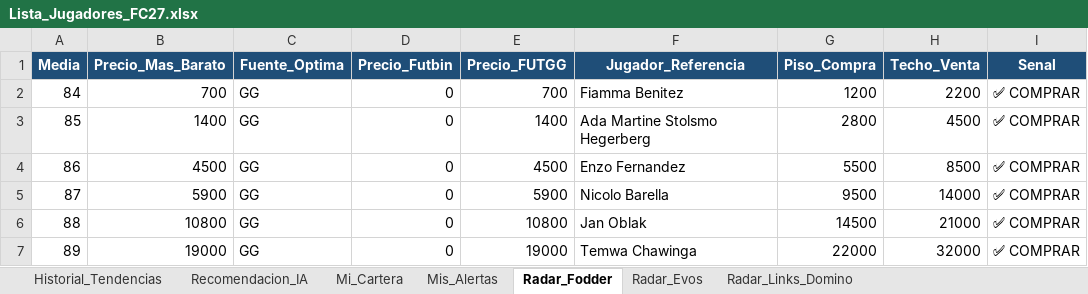
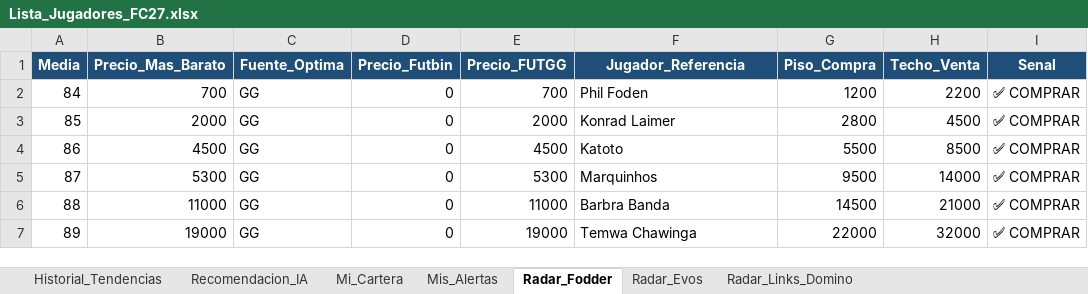
Before and after one commit to LEAN2362/bot-fc27-web, an Excel workbook: Lista_Jugadores_FC27.xlsx, sheet Radar_Fodder, drawn as a sheet; values as stored, in another font and other column widths than the file's, no borders; the diff names each change by its address in the sheet, - before the commit and + after, or states it on an @@ line.

Commit message:
🔄 Actualización automática de precios FC27

```diff
--- a/Lista_Jugadores_FC27.xlsx (sheet Radar_Fodder)
+++ b/Lista_Jugadores_FC27.xlsx (sheet Radar_Fodder)
-F2 (Jugador_Referencia): Fiamma Benitez
+F2 (Jugador_Referencia): Phil Foden
-B3 (Precio_Mas_Barato): 1400
+B3 (Precio_Mas_Barato): 2000
-E3 (Precio_FUTGG): 1400
+E3 (Precio_FUTGG): 2000
-F3 (Jugador_Referencia): Ada Martine Stolsmo Hegerberg
+F3 (Jugador_Referencia): Konrad Laimer
-F4 (Jugador_Referencia): Enzo Fernandez
+F4 (Jugador_Referencia): Katoto
-B5 (Precio_Mas_Barato): 5900
+B5 (Precio_Mas_Barato): 5300
-E5 (Precio_FUTGG): 5900
+E5 (Precio_FUTGG): 5300
-F5 (Jugador_Referencia): Nicolo Barella
+F5 (Jugador_Referencia): Marquinhos
-B6 (Precio_Mas_Barato): 10800
+B6 (Precio_Mas_Barato): 11000
-E6 (Precio_FUTGG): 10800
+E6 (Precio_FUTGG): 11000
-F6 (Jugador_Referencia): Jan Oblak
+F6 (Jugador_Referencia): Barbra Banda
```
Also changed, not shown: sheet Historial_Tendencias, sheet Radar_Evos, sheet Radar_Links_Domino, sheet Recomendacion_IA.
